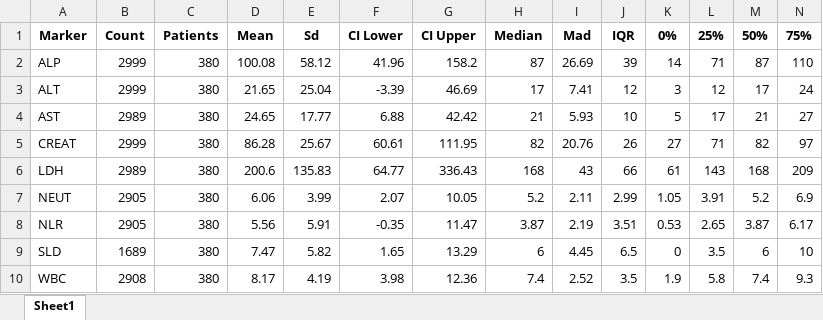
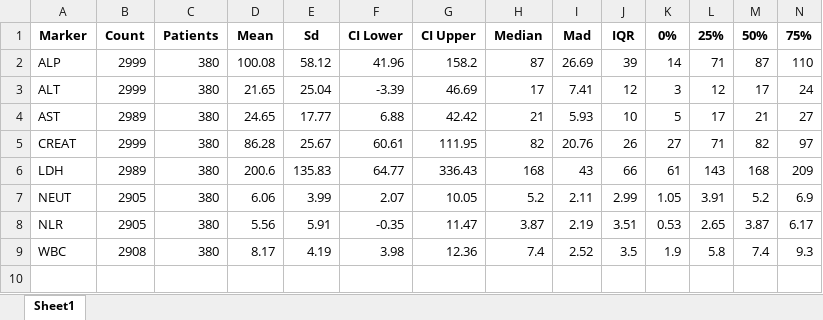
Before and after one commit to annykay/GAMproj, an Excel workbook: DerivedData/MarkerStat.xlsx, sheet Sheet1, drawn as a sheet; only a part is shown; values as stored, in another font and other column widths than the file's, no borders; rows hold the shown columns only; the diff names each change by its address in the sheet, - before the commit and + after, or states it on an @@ line.

```diff
--- a/DerivedData/MarkerStat.xlsx (sheet Sheet1)
+++ b/DerivedData/MarkerStat.xlsx (sheet Sheet1)
-row 9: SLD | 1689 | 380 | 7.47 | 5.82 | 1.65 | 13.29 | 6 | 4.45 | 6.5 | 0 | 3.5 | 6 | 10
```
Also changed, not shown: DerivedData/wide.xlsx, 13 other files.
